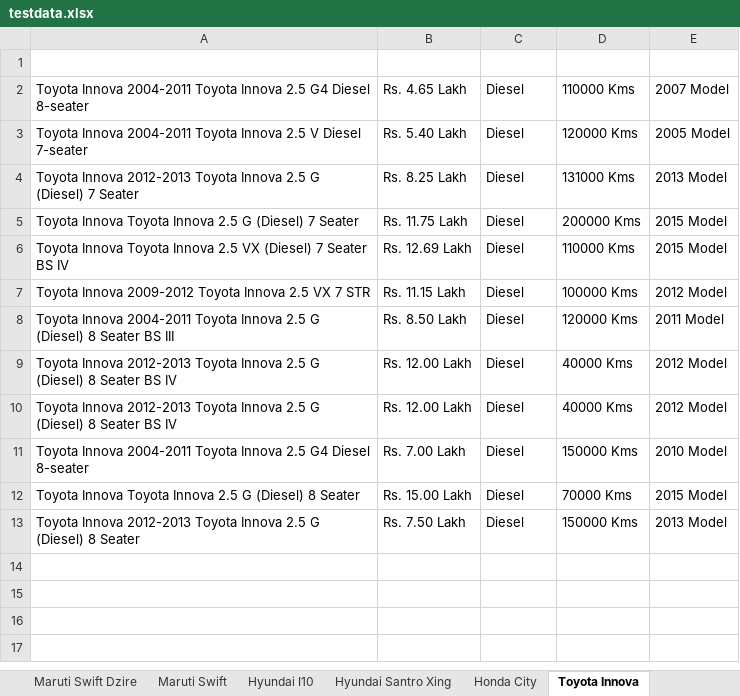
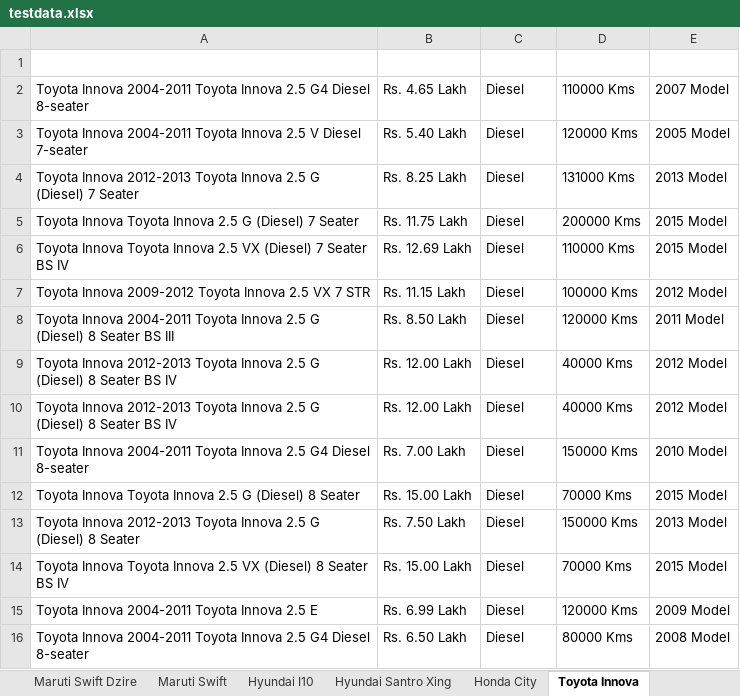
Before and after one commit to anandkumar01/Hackathon_Project, an Excel workbook: target/test-classes/testdata.xlsx, sheet Toyota Innova, drawn as a sheet; values as stored, in another font and other column widths than the file's, no borders; the diff names each change by its address in the sheet, - before the commit and + after, or states it on an @@ line.

```diff
--- a/target/test-classes/testdata.xlsx (sheet Toyota Innova)
+++ b/target/test-classes/testdata.xlsx (sheet Toyota Innova)
+row 14: Toyota Innova Toyota Innova 2.5 VX (Diesel) 8 Seater BS IV | Rs. 15.00 Lakh | Diesel | 70000 Kms | 2015 Model
+row 15: Toyota Innova 2004-2011 Toyota Innova 2.5 E | Rs. 6.99 Lakh | Diesel | 120000 Kms | 2009 Model
+row 16: Toyota Innova 2004-2011 Toyota Innova 2.5 G4 Diesel 8-seater | Rs. 6.50 Lakh | Diesel | 80000 Kms | 2008 Model
```
Also changed, not shown: sheet Maruti Swift, sheet Hyundai I10, sheet CarDetails, sheet BikeDetails, sheet HealthInsurance, sheet Hyundai Santro Xing, 22 other files.
